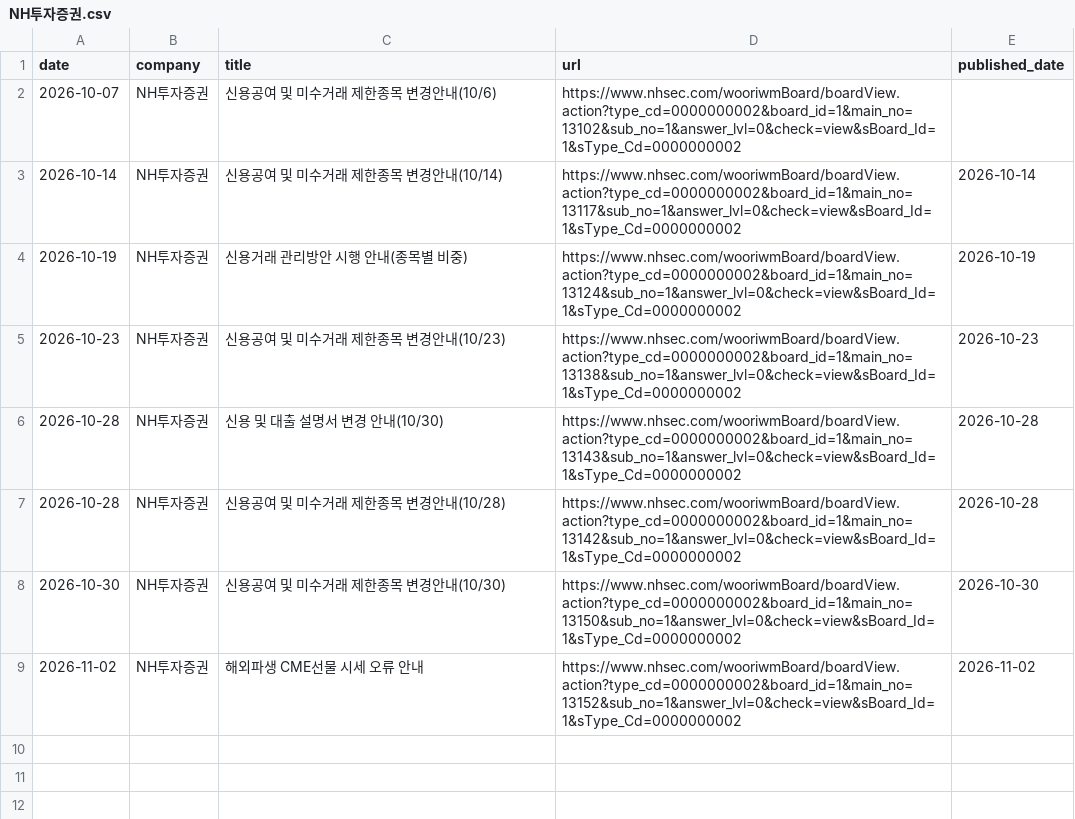
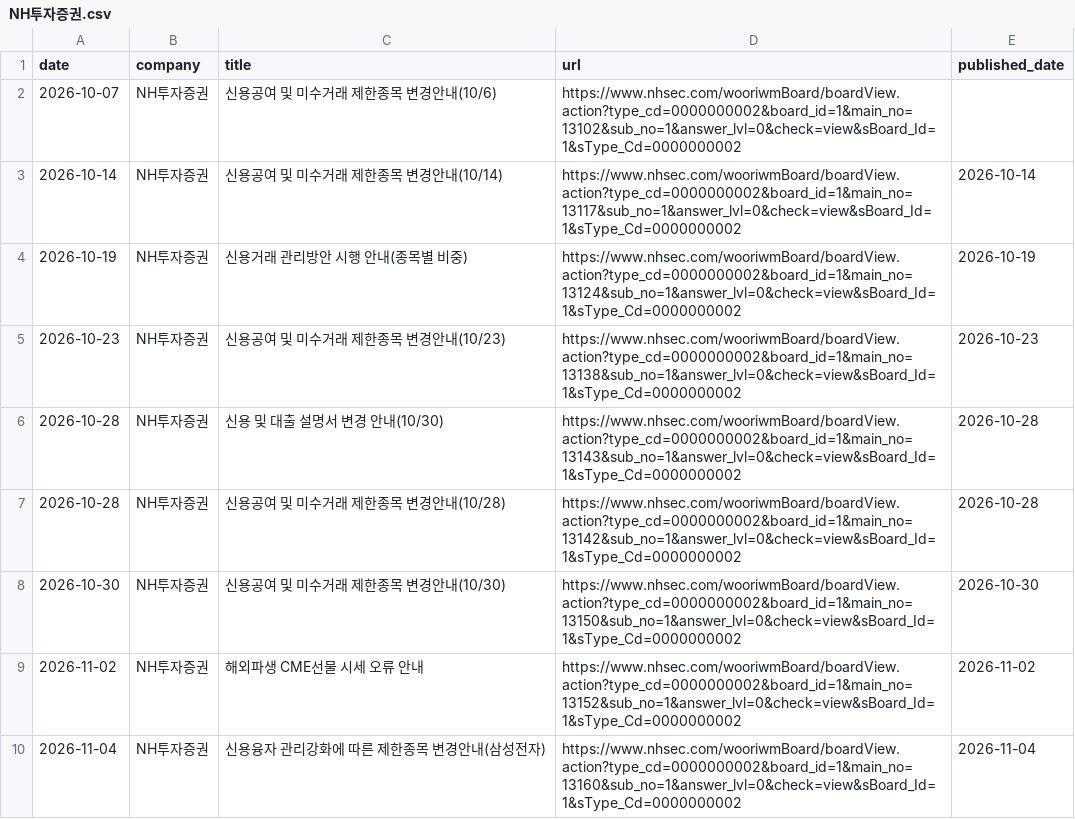
Before and after one commit to jinhoo-choi/risk-news-crolling, a CSV file: data/NH투자증권.csv, drawn as a sheet; the diff names each change by its address in the sheet, - before the commit and + after, or states it on an @@ line.

```diff
--- a/data/NH투자증권.csv
+++ b/data/NH투자증권.csv
+row 10: 2026-11-04 | NH투자증권 | 신용융자 관리강화에 따른 제한종목 변경안내(삼성전자) | https://www.nhsec.com/wooriwmBoard/boardView.action?type_cd=0000000002&board_id=1&main_no=13160&sub_no=1&answer_lvl=0&check=view&sBoard_Id=1&sType_Cd=0000000002 | 2026-11-04
```
